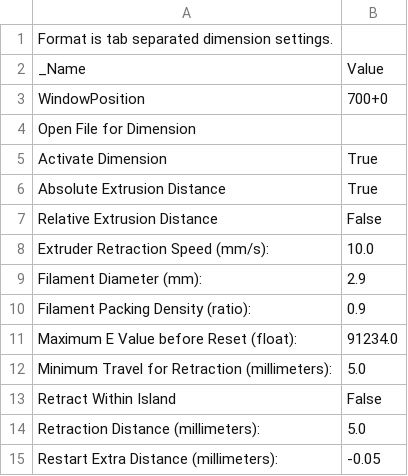
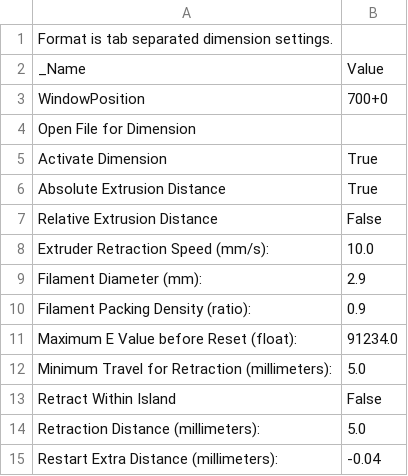
Before and after one commit to gklyne/things, a CSV file: 50_skeinforge_settings/profiles/extrusion/PLA/dimension.csv, drawn as a sheet.

```diff
--- a/50_skeinforge_settings/profiles/extrusion/PLA/dimension.csv
+++ b/50_skeinforge_settings/profiles/extrusion/PLA/dimension.csv
@@ -14,2 +14,2 @@ Retract Within Island	False
 Retraction Distance (millimeters):	5.0
-Restart Extra Distance (millimeters):	-0.05
+Restart Extra Distance (millimeters):	-0.04
```
Also changed, not shown: 50_skeinforge_settings/profiles/extrusion/PLA/cool.csv, 50_skeinforge_settings/profiles/extrusion/PLA/dwindle.csv, 5 other files.
